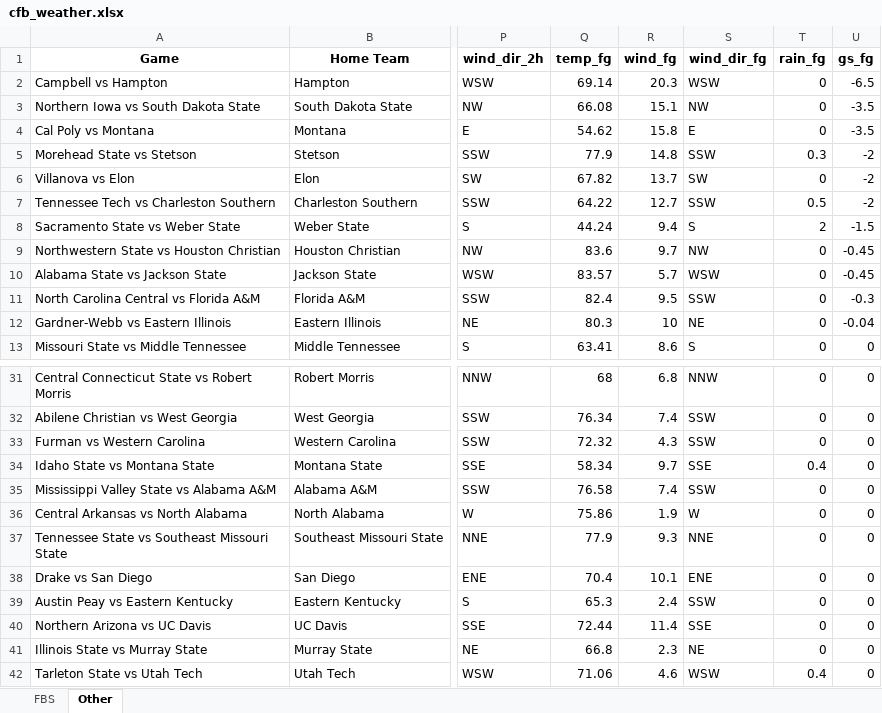
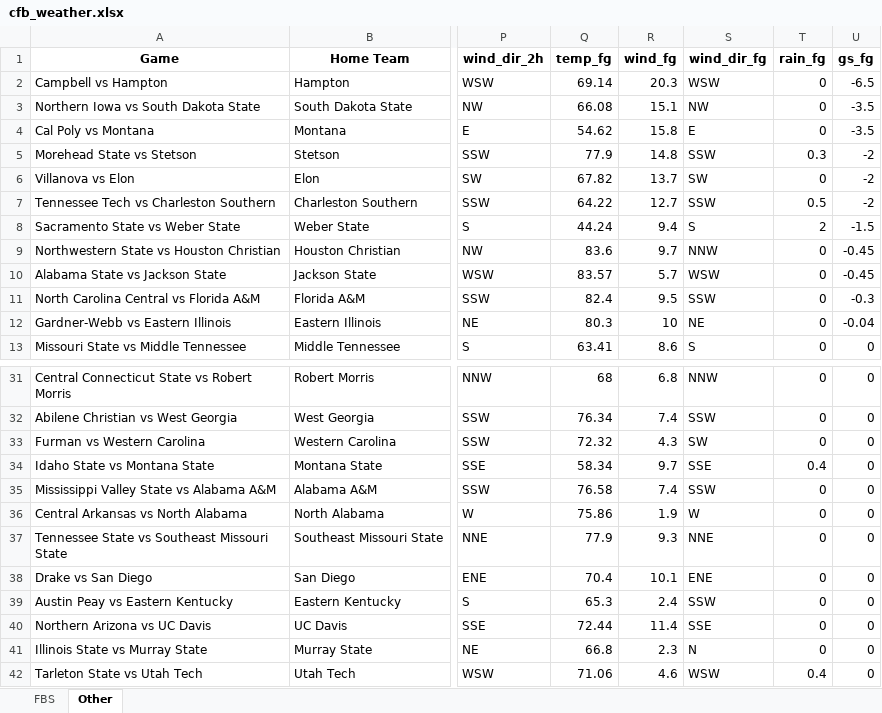
Before and after one commit to mslade50/football_weather, an Excel workbook: cfb_weather.xlsx, sheet Other, drawn as a sheet; only a part is shown, gaps mark what is left out; values as stored, in another font and other column widths than the file's, no borders; the diff names each change by its address in the sheet, - before the commit and + after, or states it on an @@ line.

```diff
--- a/cfb_weather.xlsx (sheet Other)
+++ b/cfb_weather.xlsx (sheet Other)
-S9 (wind_dir_fg): NW
+S9 (wind_dir_fg): NNW
-S33 (wind_dir_fg): SSW
+S33 (wind_dir_fg): SW
-S41 (wind_dir_fg): NE
+S41 (wind_dir_fg): N
```
Also changed, not shown: sheet FBS.
